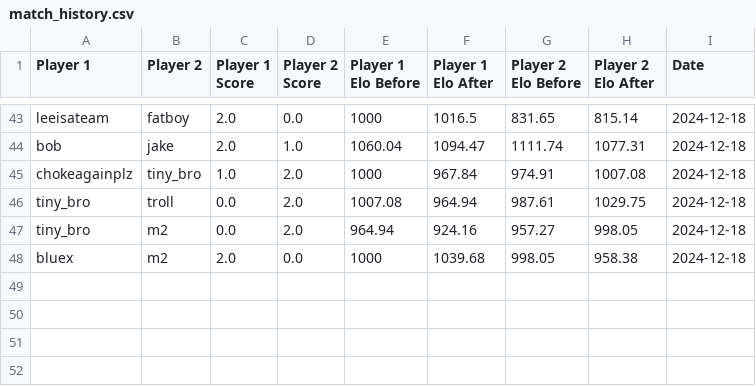
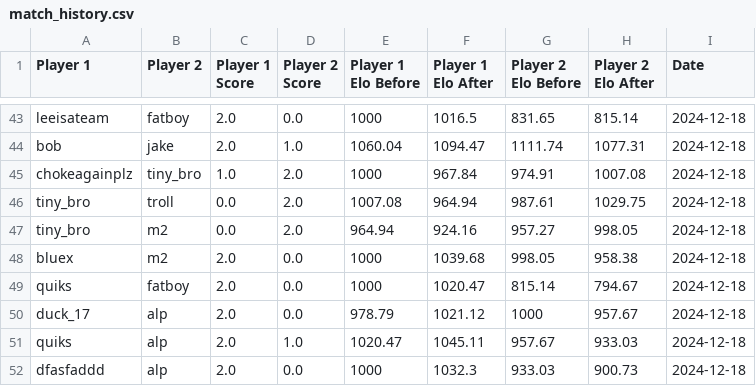
Before and after one commit to TiltedDFA/mkoth1224, a CSV file: match_history.csv, drawn as a sheet; only a part is shown, gaps mark what is left out; the diff names each change by its address in the sheet, - before the commit and + after, or states it on an @@ line.

Commit message:
pause after half update

```diff
--- a/match_history.csv
+++ b/match_history.csv
+row 49: quiks | fatboy | 2.0 | 0.0 | 1000 | 1020.47 | 815.14 | 794.67 | 2024-12-18
+row 50: duck_17 | alp | 2.0 | 0.0 | 978.79 | 1021.12 | 1000 | 957.67 | 2024-12-18
+row 51: quiks | alp | 2.0 | 1.0 | 1020.47 | 1045.11 | 957.67 | 933.03 | 2024-12-18
+row 52: dfasfaddd | alp | 2.0 | 0.0 | 1000 | 1032.3 | 933.03 | 900.73 | 2024-12-18
```
Also changed, not shown: elo_ratings.csv, 1 other file.
